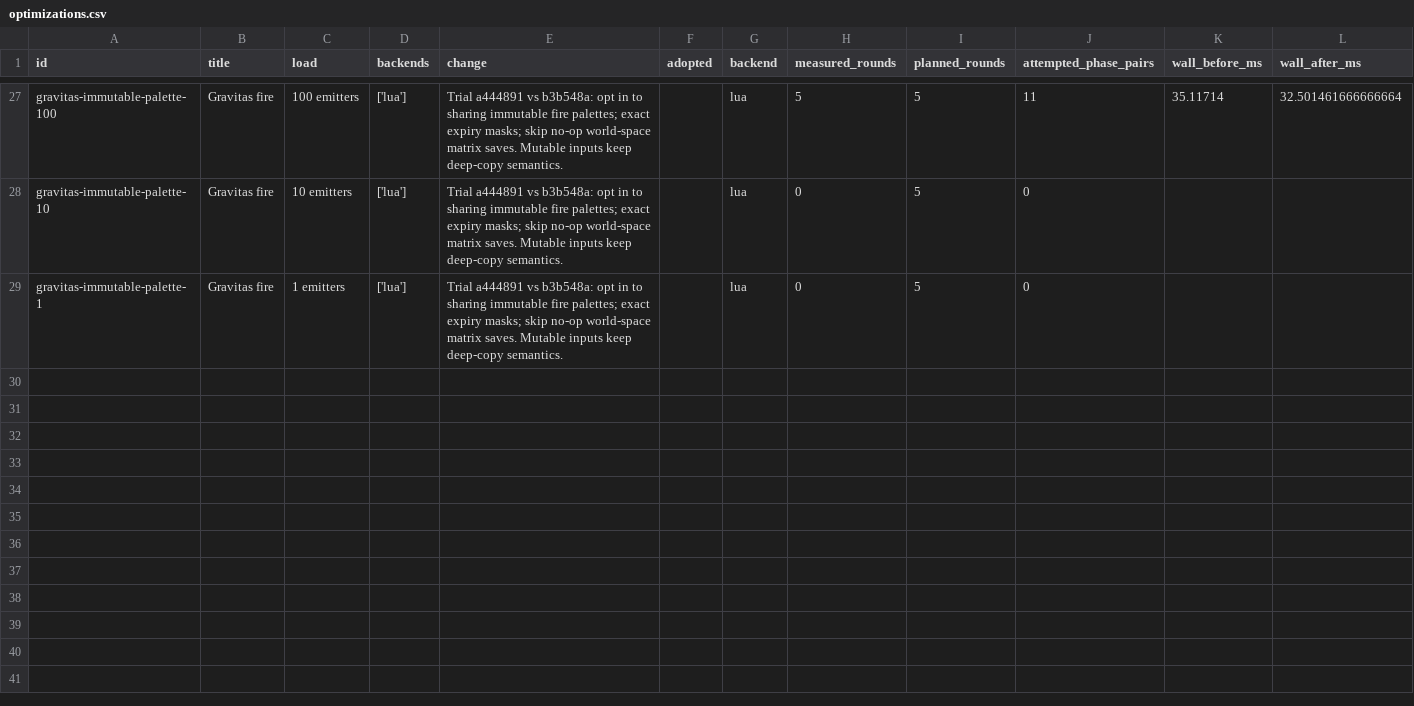
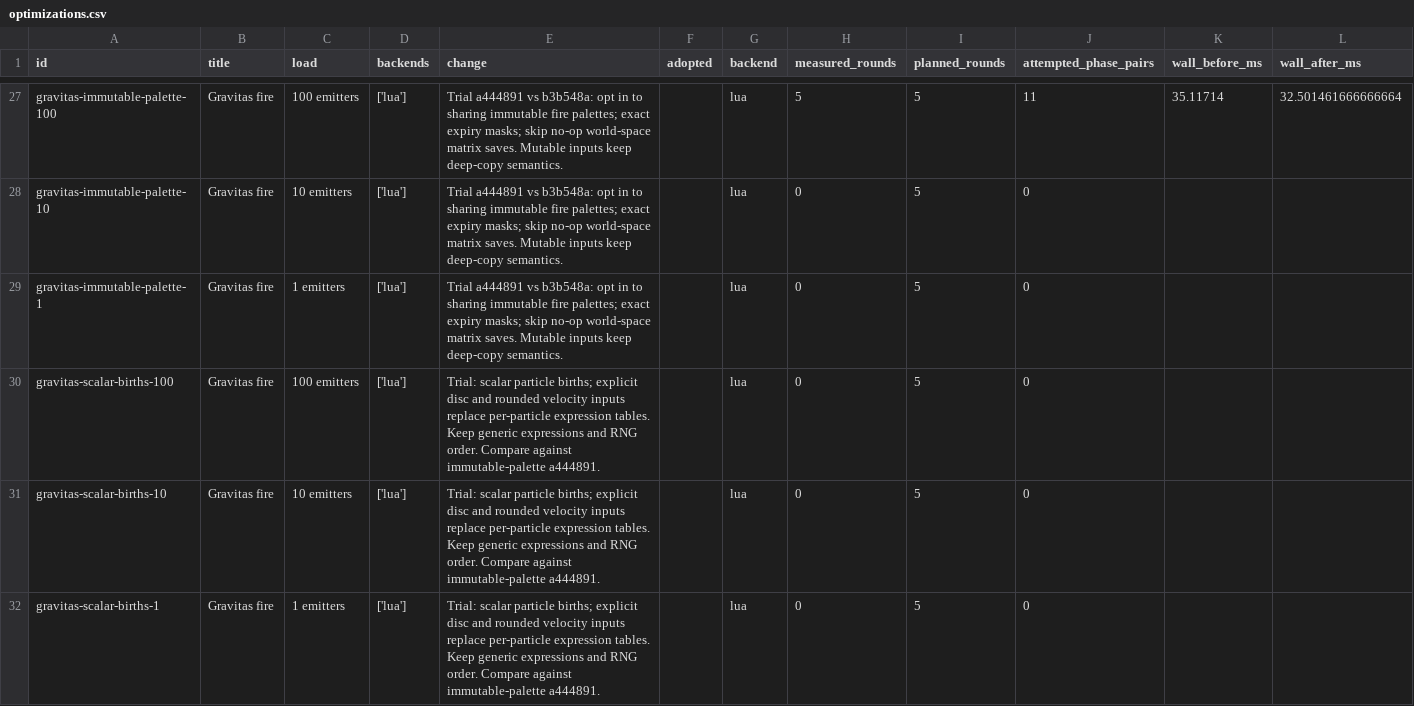
Before and after one commit to gajop/springcabal-dev, a CSV file: docs/benchmarks/2026-10-26/current/optimizations.csv, drawn as a sheet; only a part is shown, gaps mark what is left out; rows hold the shown columns only; the diff covers the shown part only; the diff names each change by its address in the sheet, - before the commit and + after, or states it on an @@ line.

Commit message:
Refresh clean production benchmark progress

```diff
--- a/docs/benchmarks/2026-10-26/current/optimizations.csv
+++ b/docs/benchmarks/2026-10-26/current/optimizations.csv
+row 30: gravitas-scalar-births-100 | Gravitas fire | 100 emitters | ['lua'] | Trial: scalar particle births; explicit disc and rounded velocity inputs replace per-particle expression tables. Keep generic expressions and RNG order. Compare against immutable-palette a444891. |  | lua | 0 | 5 | 0
+row 31: gravitas-scalar-births-10 | Gravitas fire | 10 emitters | ['lua'] | Trial: scalar particle births; explicit disc and rounded velocity inputs replace per-particle expression tables. Keep generic expressions and RNG order. Compare against immutable-palette a444891. |  | lua | 0 | 5 | 0
+row 32: gravitas-scalar-births-1 | Gravitas fire | 1 emitters | ['lua'] | Trial: scalar particle births; explicit disc and rounded velocity inputs replace per-particle expression tables. Keep generic expressions and RNG order. Compare against immutable-palette a444891. |  | lua | 0 | 5 | 0
```
Also changed, not shown: 2 added rows and 8 edited cells elsewhere in this file, 3 other files.
